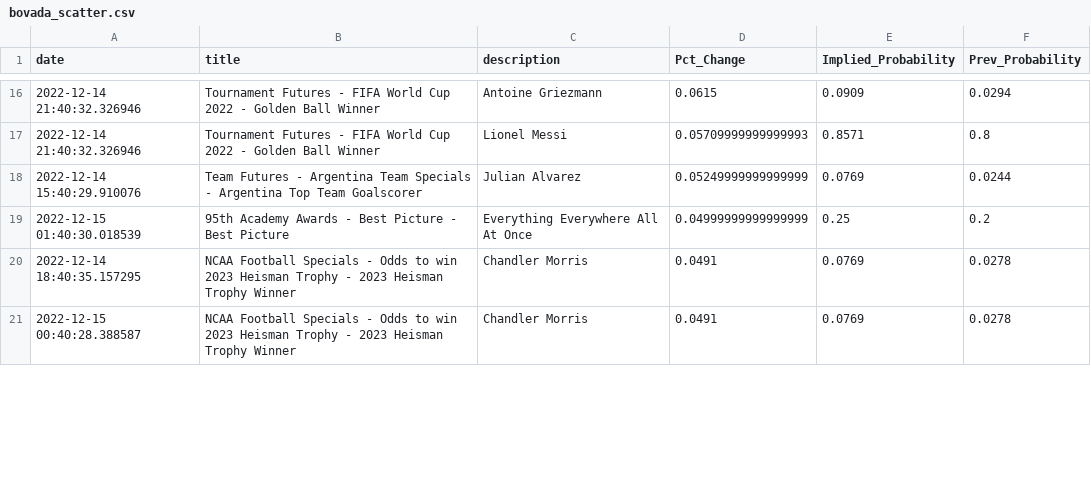
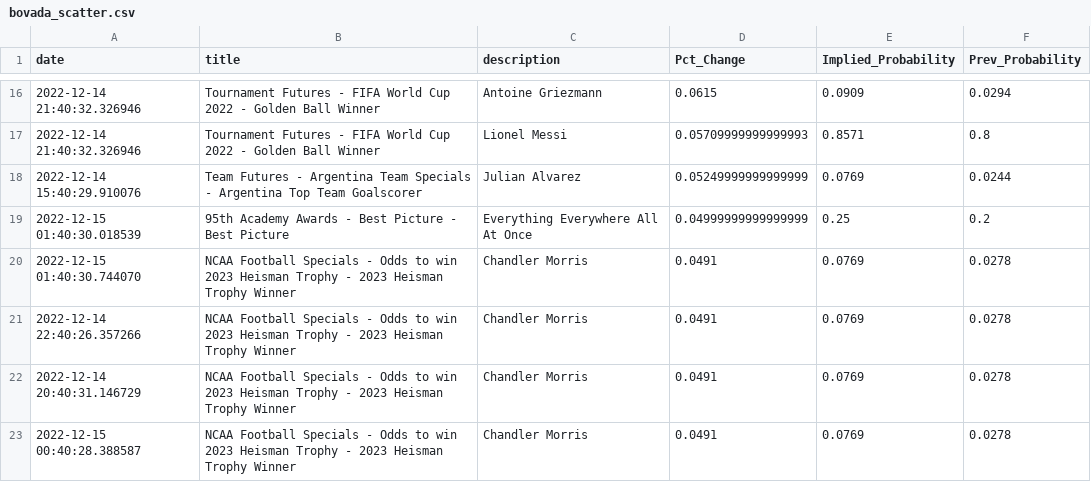
Before and after one commit to aaroncolesmith/bovada_data, a CSV file: bovada_scatter.csv, drawn as a sheet; only a part is shown, gaps mark what is left out; the diff covers the shown part only.

```diff
--- a/bovada_scatter.csv
+++ b/bovada_scatter.csv
@@ -19,3 +19,5 @@ date,title,description,Pct_Change,Implied_Probability,Prev_Probability
 2022-12-15 01:40:30.018539,95th Academy Awards - Best Picture - Best Picture,Everything Everywhere All At Once,0.04999999999999999,0.25,0.2
-2022-12-14 18:40:35.157295,NCAA Football Specials - Odds to win 2023 Heisman Trophy - 2023 Heisman Trophy Winner,Chandler Morris,0.0491,0.0769,0.0278
+2022-12-15 01:40:30.744070,NCAA Football Specials - Odds to win 2023 Heisman Trophy - 2023 Heisman Trophy Winner,Chandler Morris,0.0491,0.0769,0.0278
+2022-12-14 22:40:26.357266,NCAA Football Specials - Odds to win 2023 Heisman Trophy - 2023 Heisman Trophy Winner,Chandler Morris,0.0491,0.0769,0.0278
+2022-12-14 20:40:31.146729,NCAA Football Specials - Odds to win 2023 Heisman Trophy - 2023 Heisman Trophy Winner,Chandler Morris,0.0491,0.0769,0.0278
 2022-12-15 00:40:28.388587,NCAA Football Specials - Odds to win 2023 Heisman Trophy - 2023 Heisman Trophy Winner,Chandler Morris,0.0491,0.0769,0.0278
```
Also changed, not shown: 3 added rows, 1 removed row and 2 edited cells elsewhere in this file, 1 other file.
